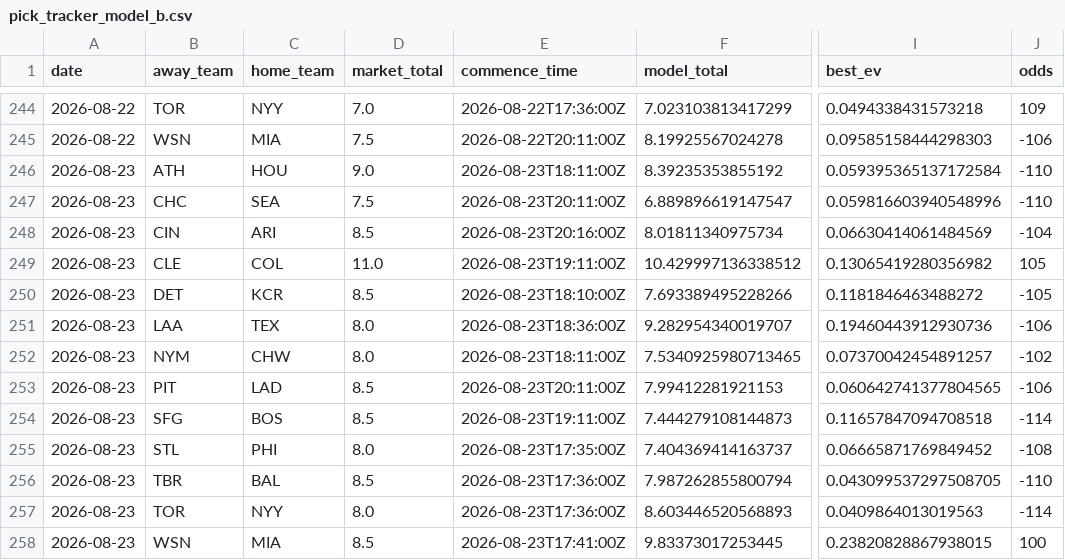
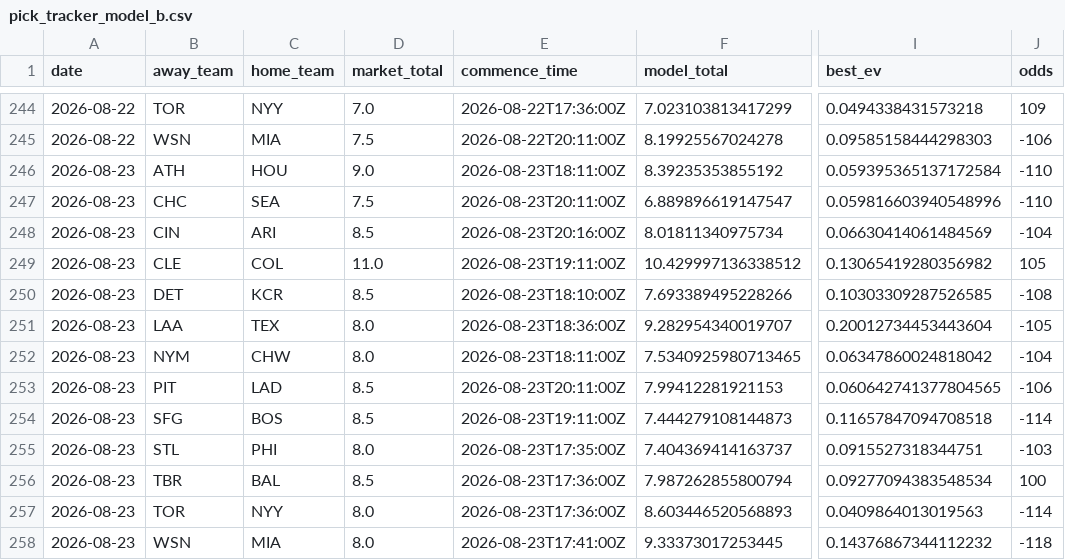
Before and after one commit to Jackstein0/atsrecipts-live-model, a CSV file: atsrecipts-upload-ready/data/processed/pick_tracker_model_b.csv, drawn as a sheet; only a part is shown, gaps mark what is left out; the diff names each change by its address in the sheet, - before the commit and + after, or states it on an @@ line.

```diff
--- a/atsrecipts-upload-ready/data/processed/pick_tracker_model_b.csv
+++ b/atsrecipts-upload-ready/data/processed/pick_tracker_model_b.csv
-I250 (best_ev): 0.1181846463488272
+I250 (best_ev): 0.10303309287526585
-J250 (odds): -105
+J250 (odds): -108
-I251 (best_ev): 0.19460443912930736
+I251 (best_ev): 0.20012734453443604
-J251 (odds): -106
+J251 (odds): -105
-I252 (best_ev): 0.07370042454891257
+I252 (best_ev): 0.06347860024818042
-J252 (odds): -102
+J252 (odds): -104
-I255 (best_ev): 0.06665871769849452
+I255 (best_ev): 0.0915527318344751
-J255 (odds): -108
+J255 (odds): -103
-I256 (best_ev): 0.043099537297508705
+I256 (best_ev): 0.09277094383548534
-J256 (odds): -110
+J256 (odds): 100
-D258 (market_total): 8.5
+D258 (market_total): 8.0
-F258 (model_total): 9.83373017253445
+F258 (model_total): 9.33373017253445
-I258 (best_ev): 0.23820828867938015
+I258 (best_ev): 0.14376867344112232
-J258 (odds): 100
+J258 (odds): -118
```
Also changed, not shown: atsrecipts-upload-ready/data/processed/today_board.csv, atsrecipts-upload-ready/data/processed/today_features.csv, 10 other files.
